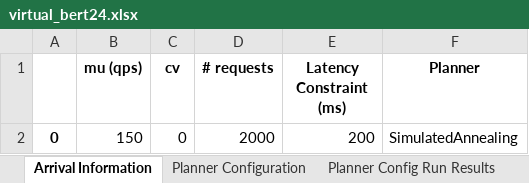
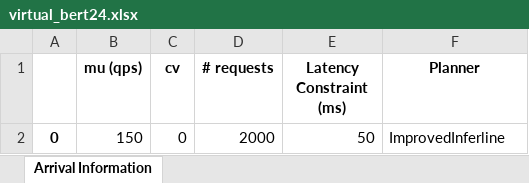
Before and after one commit to gaurav274/FAWG-exp, an Excel workbook: image_preprocessing/two_vertex/accuracy_degradation/virtual/virtual_bert24.xlsx, sheet Arrival Information, drawn as a sheet; values as stored, in another font and other column widths than the file's, no borders; the diff names each change by its address in the sheet, - before the commit and + after, or states it on an @@ line.

```diff
--- a/image_preprocessing/two_vertex/accuracy_degradation/virtual/virtual_bert24.xlsx (sheet Arrival Information)
+++ b/image_preprocessing/two_vertex/accuracy_degradation/virtual/virtual_bert24.xlsx (sheet Arrival Information)
-sheet tab: Planner Configuration
-sheet tab: Planner Config Run Results
-E2 (Latency Constraint (ms)): 200
+E2 (Latency Constraint (ms)): 50
-F2 (Planner): SimulatedAnnealing
+F2 (Planner): ImprovedInferline
```
Also changed, not shown: other sheet tabs, 3 other files.
